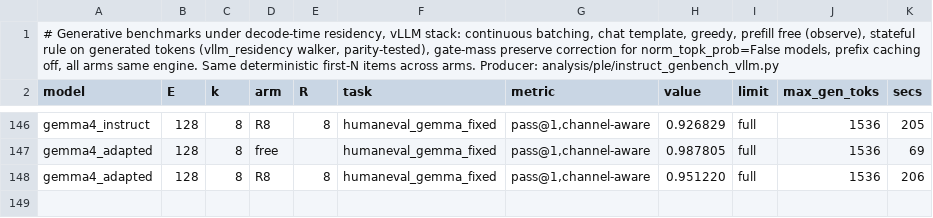
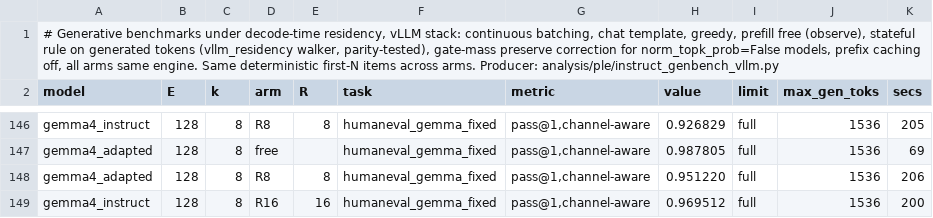
Before and after one commit to ncylich/temporal-moe, a CSV file: results/ablations/instruct_genbench_vllm.csv, drawn as a sheet; only a part is shown, gaps mark what is left out; the diff names each change by its address in the sheet, - before the commit and + after, or states it on an @@ line.

Commit message:
Channel-aware HumanEval corrects gemma4's code axis everywhere
Base 0.9817 free / 0.9695 at 12.5% / 0.9268 at R=k; adapted closes 44% of the
code damage (0.9512). Figure, instruct table, findings 13 and 16 updated; only
LFM mmlu remains floor-censored.

```diff
--- a/results/ablations/instruct_genbench_vllm.csv
+++ b/results/ablations/instruct_genbench_vllm.csv
+row 149: gemma4_instruct | 128 | 8 | R16 | 16 | humaneval_gemma_fixed | pass@1,channel-aware | 0.969512 | full | 1536 | 200
```
Also changed, not shown: 5 other files.
